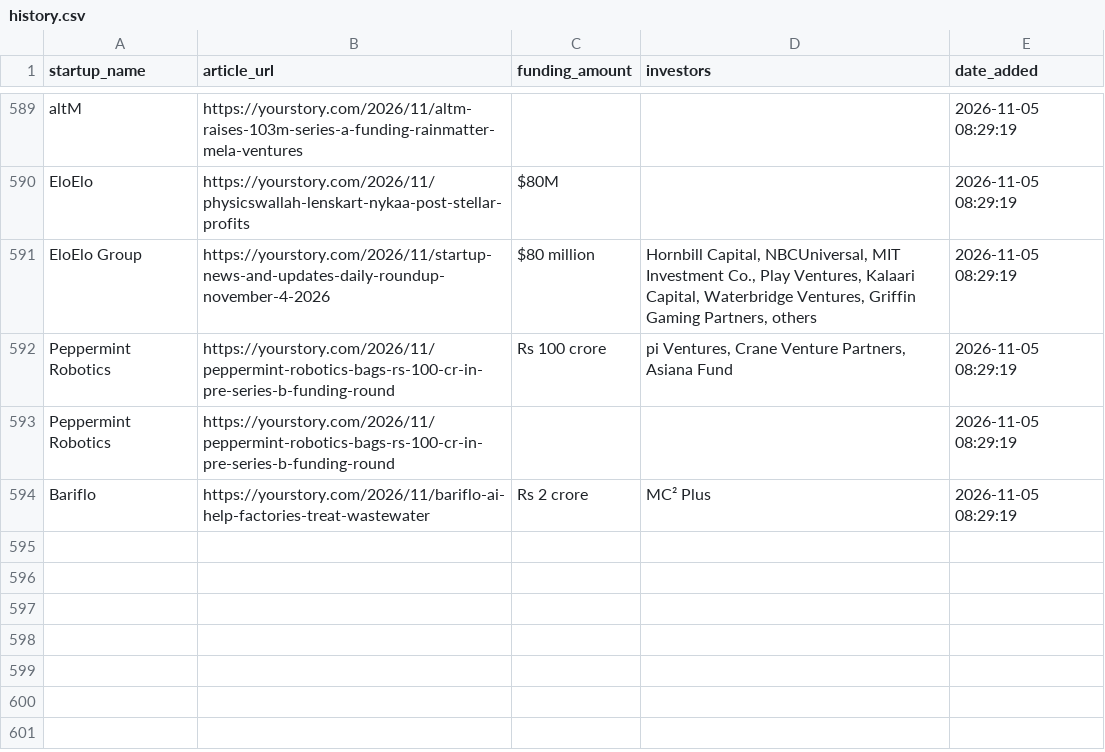
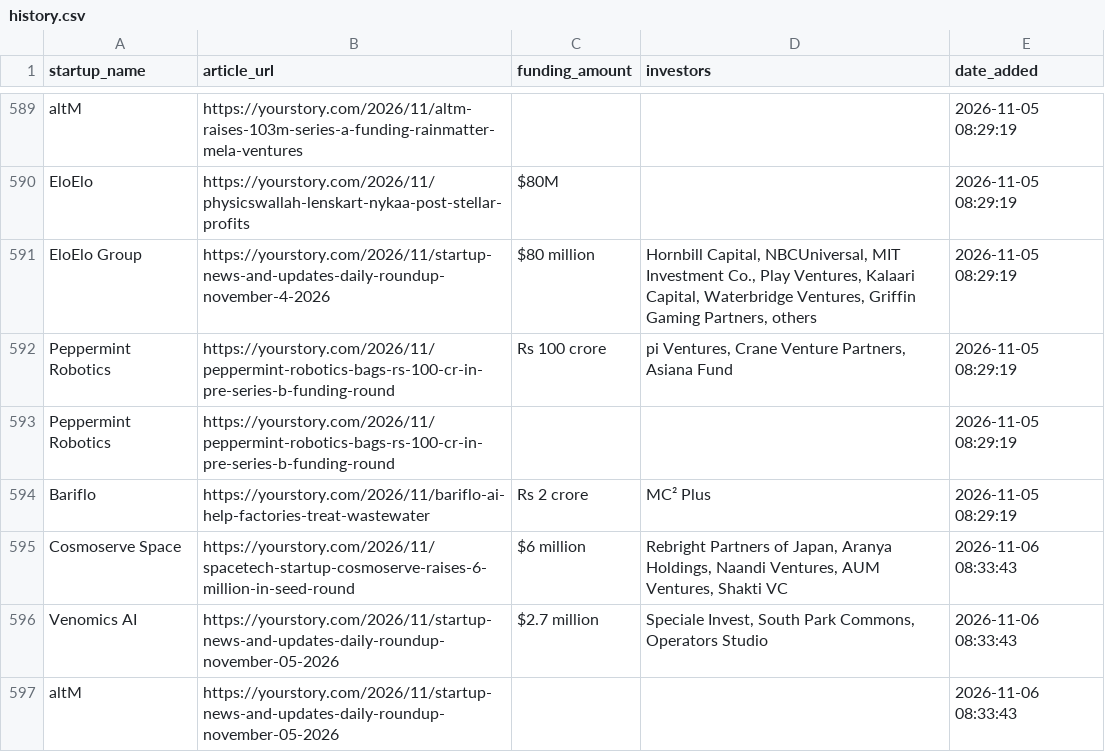
Before and after one commit to PRABAKAR05/startup-intelligence-agent, a CSV file: data/history.csv, drawn as a sheet; only a part is shown, gaps mark what is left out.

```diff
--- a/data/history.csv
+++ b/data/history.csv
@@ -594 +594,4 @@ Peppermint Robotics,https://yourstory.com/2026/11/peppermint-robotics-bags-rs-10
 Bariflo,https://yourstory.com/2026/11/bariflo-ai-help-factories-treat-wastewater,Rs 2 crore,MC² Plus,2026-11-05 08:29:19
+Cosmoserve Space,https://yourstory.com/2026/11/spacetech-startup-cosmoserve-raises-6-million-in-seed-round,$6 million,"Rebright Partners of Japan, Aranya Holdings, Naandi Ventures, AUM Ventures, Shakti VC",2026-11-06 08:33:43
+Venomics AI,https://yourstory.com/2026/11/startup-news-and-updates-daily-roundup-november-05-2026,$2.7 million,"Speciale Invest, South Park Commons, Operators Studio",2026-11-06 08:33:43
+altM,https://yourstory.com/2026/11/startup-news-and-updates-daily-roundup-november-05-2026,,,2026-11-06 08:33:43
```
